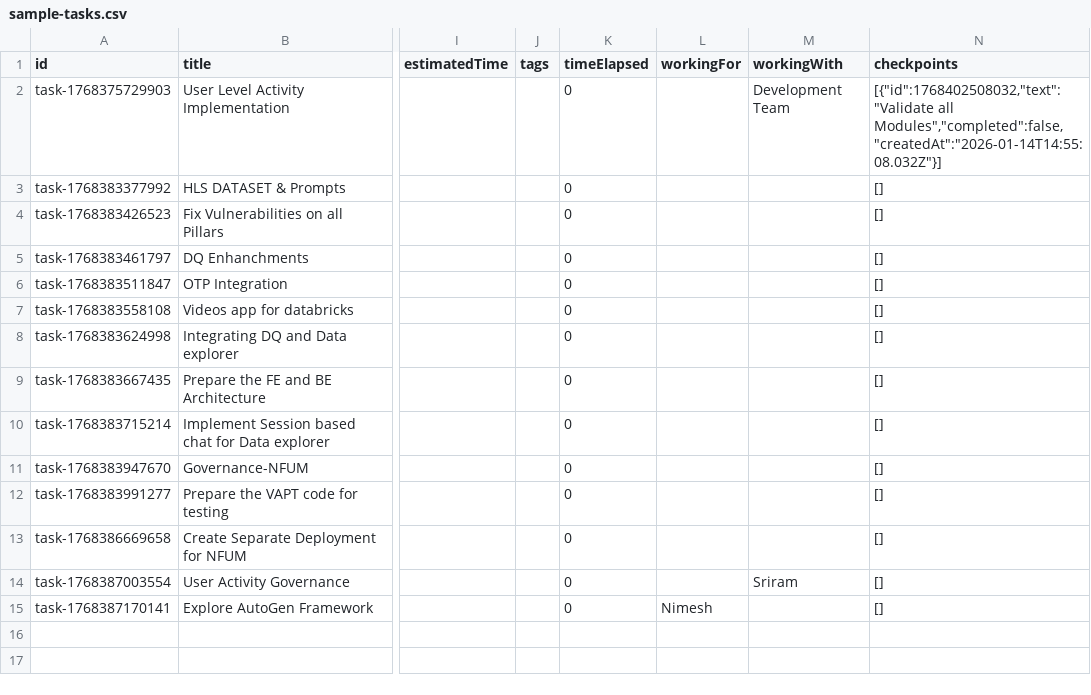
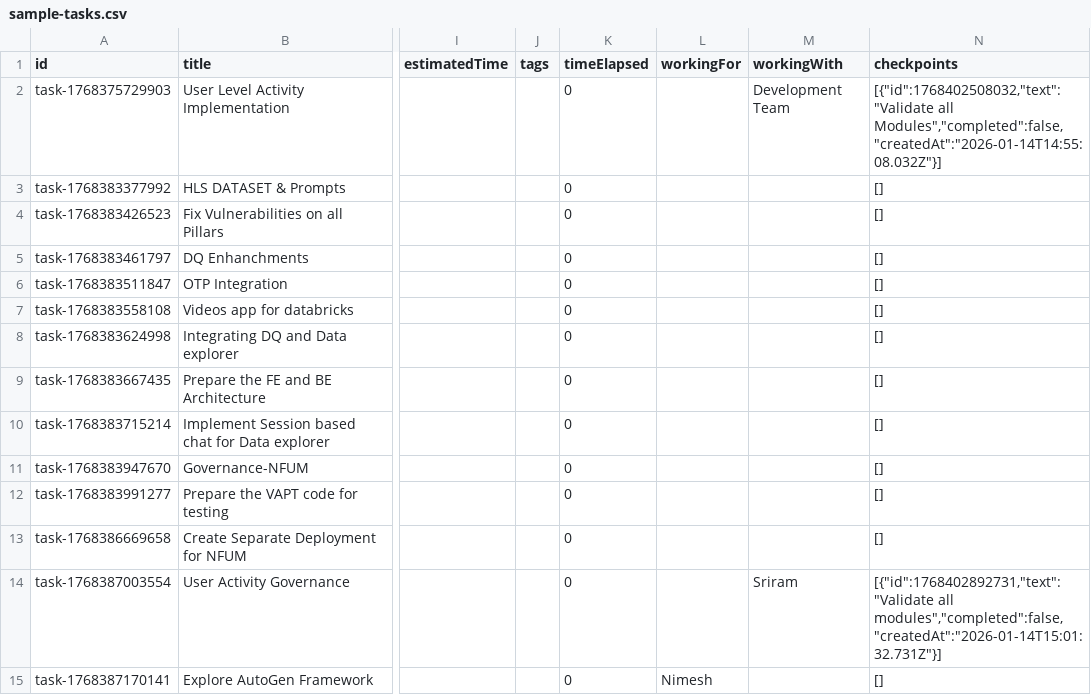
Before and after one commit to revanth-sai24/DATA-INGESTION-PROGRESS-TRACK-app, a CSV file: public/sample-tasks.csv, drawn as a sheet; only a part is shown, gaps mark what is left out; the diff names each change by its address in the sheet, - before the commit and + after, or states it on an @@ line.

Commit message:
feat: Update TaskList component with improved table layout and checkpoint display

```diff
--- a/public/sample-tasks.csv
+++ b/public/sample-tasks.csv
-N14 (checkpoints): []
+N14 (checkpoints): [{"id":1768402892731,"text":"Validate all modules","completed":false,"createdAt":"2026-01-14T15:01:32.731Z"}]
```
Also changed, not shown: 1 other file.
